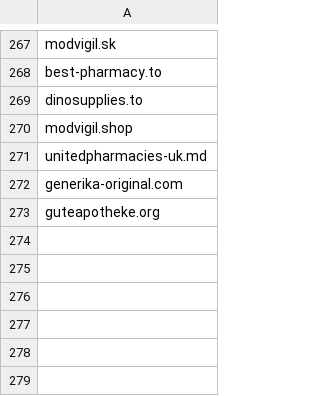
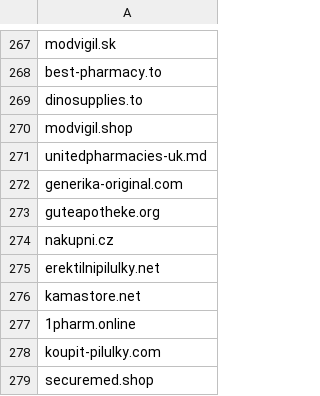
Before and after one commit to anapol/cz-gov-blocks, a CSV file: csv/sukl.csv, drawn as a sheet; only a part is shown, gaps mark what is left out.

```diff
--- a/csv/sukl.csv
+++ b/csv/sukl.csv
@@ -273 +273,7 @@ generika-original.com
 guteapotheke.org
+nakupni.cz
+erektilnipilulky.net
+kamastore.net
+1pharm.online
+koupit-pilulky.com
+securemed.shop
```
Also changed, not shown: original/sukl.csv, 2 other files.
